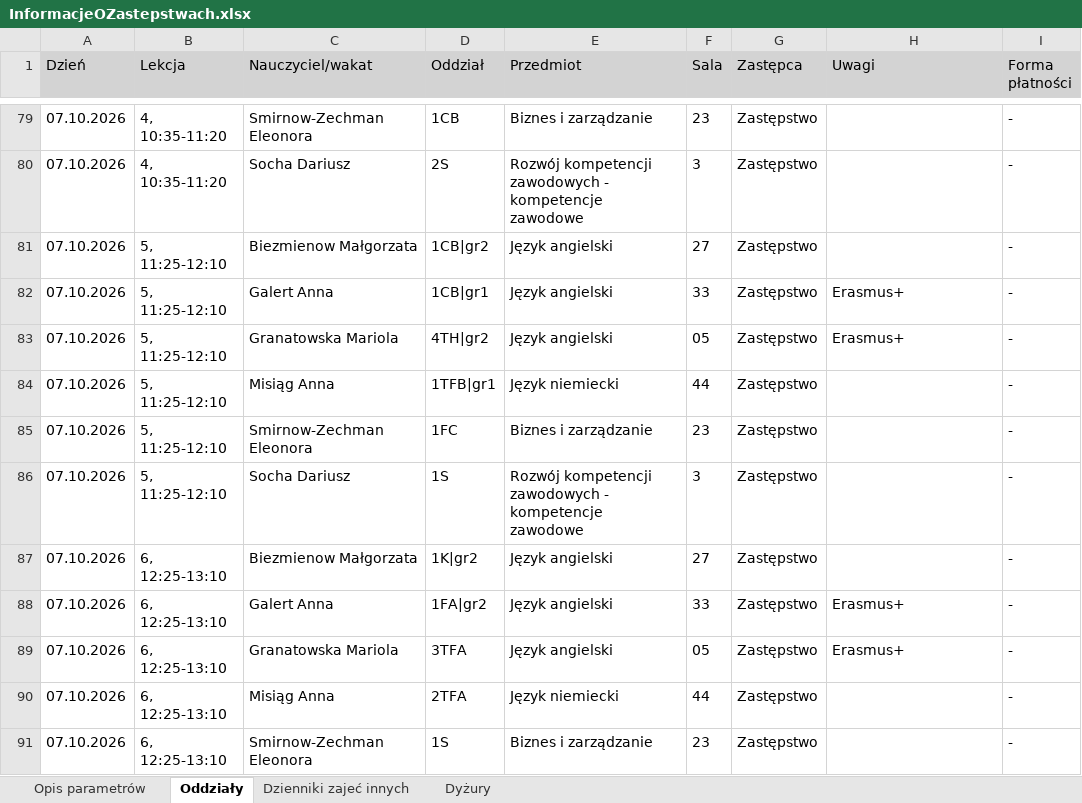
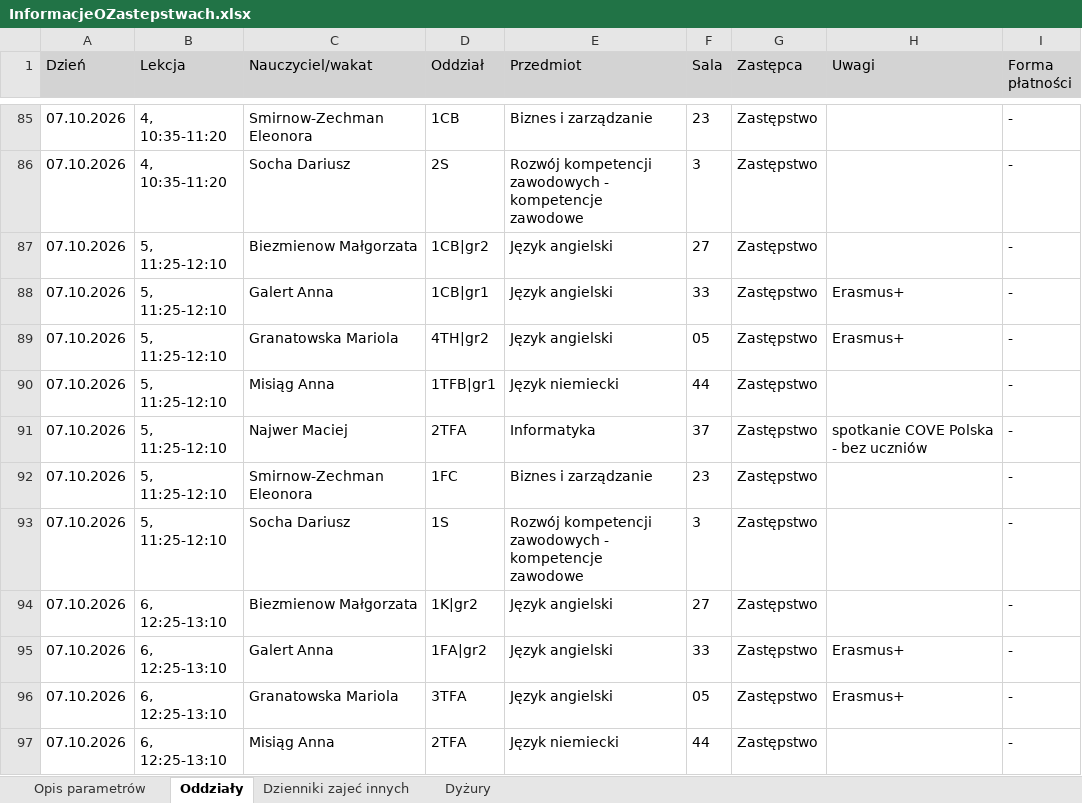
Before and after one commit to adeodatus11/zastepstwa, an Excel workbook: InformacjeOZastepstwach.xlsx, sheet Oddziały, drawn as a sheet; only a part is shown, gaps mark what is left out; the shorter side is filled out with more unchanged rows; values as stored, in another font and other column widths than the file's, no borders; the diff covers the shown part only; the diff names each change by its address in the sheet, - before the commit and + after, or states it on an @@ line.

```diff
--- a/InformacjeOZastepstwach.xlsx (sheet Oddziały)
+++ b/InformacjeOZastepstwach.xlsx (sheet Oddziały)
+row 91: 07.10.2026 | 5, 11:25-12:10 | Najwer Maciej | 2TFA | Informatyka | 37 | Zastępstwo | spotkanie COVE Polska - bez uczniów | -
```
Also changed, not shown: 8 added rows elsewhere in this sheet, sheet Dyżury, InformacjeOPrzeniesieniach.xlsx.
